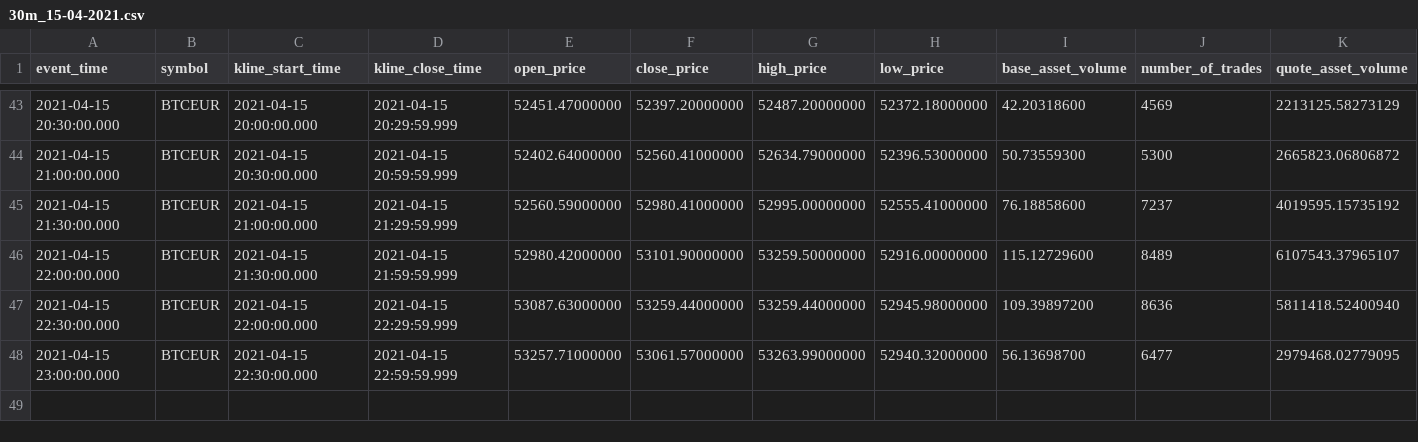
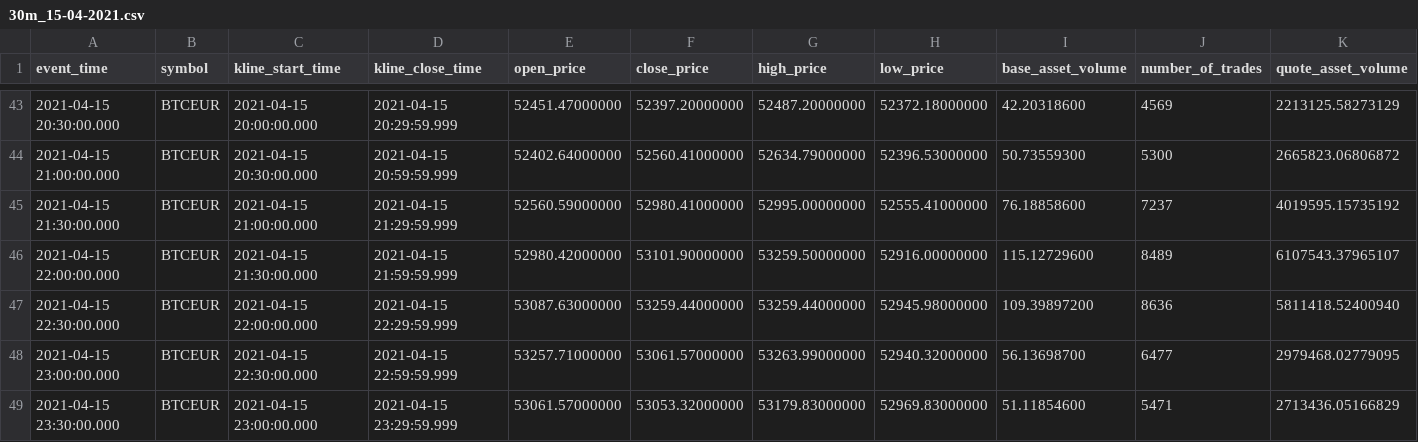
Before and after one commit to pierroberto/candlestick-report, a CSV file: 30m/30m_15-04-2021.csv, drawn as a sheet; only a part is shown, gaps mark what is left out; rows hold the shown columns only; the diff names each change by its address in the sheet, - before the commit and + after, or states it on an @@ line.

```diff
--- a/30m/30m_15-04-2021.csv
+++ b/30m/30m_15-04-2021.csv
+row 49: 2021-04-15 23:30:00.000 | BTCEUR | 2021-04-15 23:00:00.000 | 2021-04-15 23:29:59.999 | 53061.57000000 | 53053.32000000 | 53179.83000000 | 52969.83000000 | 51.11854600 | 5471 | 2713436.05166829
```
Also changed, not shown: 5m/5m_15-04-2021.csv, 9 other files.
